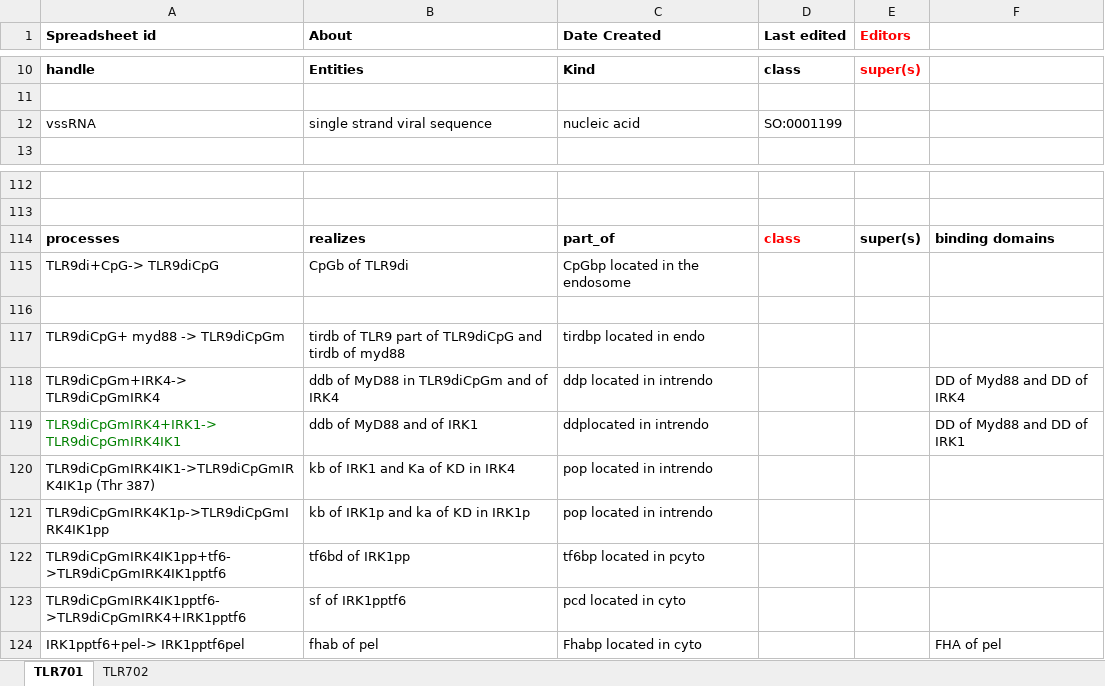
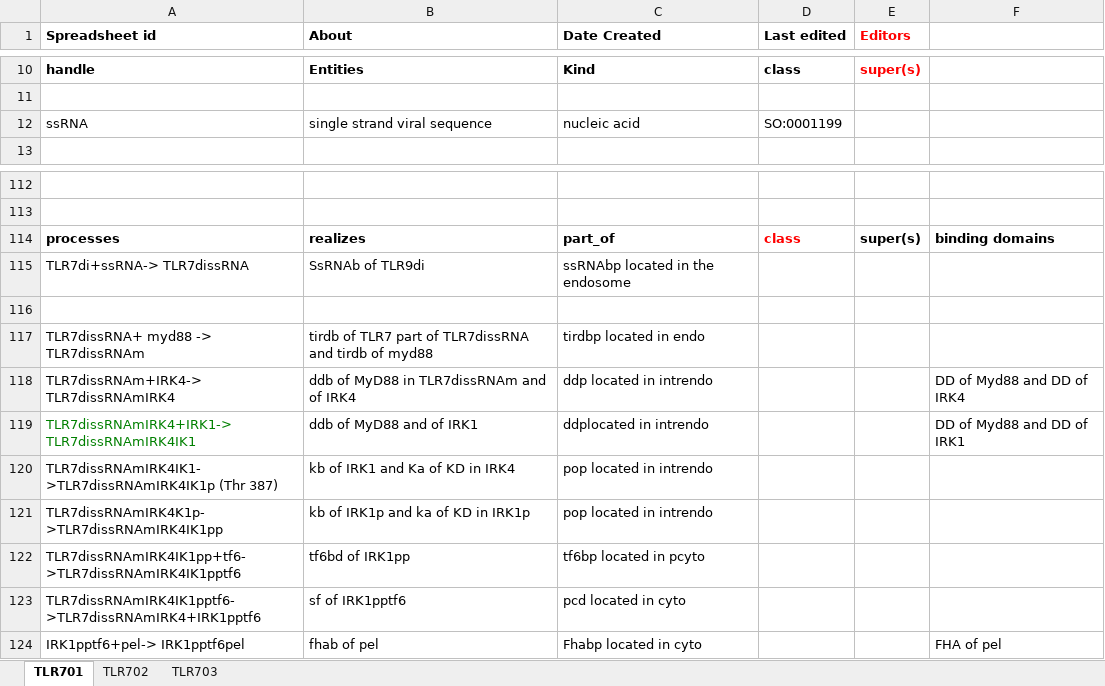
Before and after one commit to GreatStuff660/infectious-disease-ontology, an Excel workbook: src/ontology/immunology/TLR7.xlsx, sheet TLR701, drawn as a sheet; only a part is shown, gaps mark what is left out; values as stored, in another font and other column widths than the file's, no borders; removed rows and columns are numbered as before the commit, all else as after; the diff names each change by its address in the sheet, - before the commit and + after, or states it on an @@ line.

```diff
--- a/src/ontology/immunology/TLR7.xlsx (sheet TLR701)
+++ b/src/ontology/immunology/TLR7.xlsx (sheet TLR701)
+sheet tab: TLR703
-A12 (Spreadsheet id): vssRNA
+A12 (Spreadsheet id): ssRNA
-row 115: TLR9di+CpG-> TLR9diCpG | CpGb of TLR9di | CpGbp located in the endosome
+row 115: TLR7di+ssRNA-> TLR7dissRNA | SsRNAb of TLR9di | ssRNAbp located in the endosome
-A117 (Spreadsheet id): TLR9diCpG+ myd88 -> TLR9diCpGm
+A117 (Spreadsheet id): TLR7dissRNA+ myd88 -> TLR7dissRNAm
-B117 (About): tirdb of TLR9 part of TLR9diCpG and tirdb…
+B117 (About): tirdb of TLR7 part of TLR7dissRNA and tirdb…
-A118 (Spreadsheet id): TLR9diCpGm+IRK4-> TLR9diCpGmIRK4
+A118 (Spreadsheet id): TLR7dissRNAm+IRK4-> TLR7dissRNAmIRK4
-B118 (About): ddb of MyD88 in TLR9diCpGm and of IRK4
+B118 (About): ddb of MyD88 in TLR7dissRNAm and of IRK4
-A119 (Spreadsheet id): TLR9diCpGmIRK4+IRK1-> TLR9diCpGmIRK4IK1
+A119 (Spreadsheet id): TLR7dissRNAmIRK4+IRK1-> TLR7dissRNAmIRK4IK1
-A120 (Spreadsheet id): TLR9diCpGmIRK4IK1->TLR9diCpGmIRK4IK1p (Thr 387)
+A120 (Spreadsheet id): TLR7dissRNAmIRK4IK1->TLR7dissRNAmIRK4IK1p (Thr 387)
-A121 (Spreadsheet id): TLR9diCpGmIRK4K1p->TLR9diCpGmIRK4IK1pp
+A121 (Spreadsheet id): TLR7dissRNAmIRK4K1p->TLR7dissRNAmIRK4IK1pp
-A122 (Spreadsheet id): TLR9diCpGmIRK4IK1pp+tf6->TLR9diCpGmIRK4IK1pptf6
+A122 (Spreadsheet id): TLR7dissRNAmIRK4IK1pp+tf6->TLR7dissRNAmIRK4IK1pptf6
-A123 (Spreadsheet id): TLR9diCpGmIRK4IK1pptf6->TLR9diCpGmIRK4+IRK1pptf6
+A123 (Spreadsheet id): TLR7dissRNAmIRK4IK1pptf6->TLR7dissRNAmIRK4+IRK1pptf6
```
